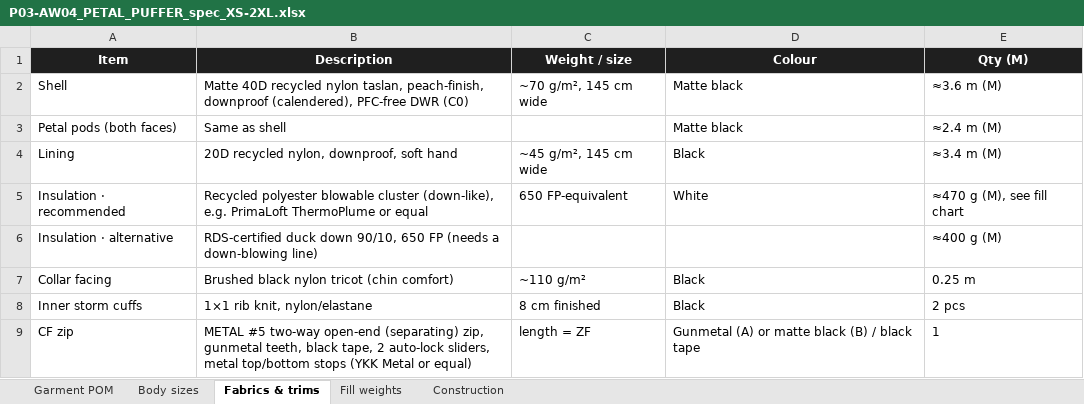
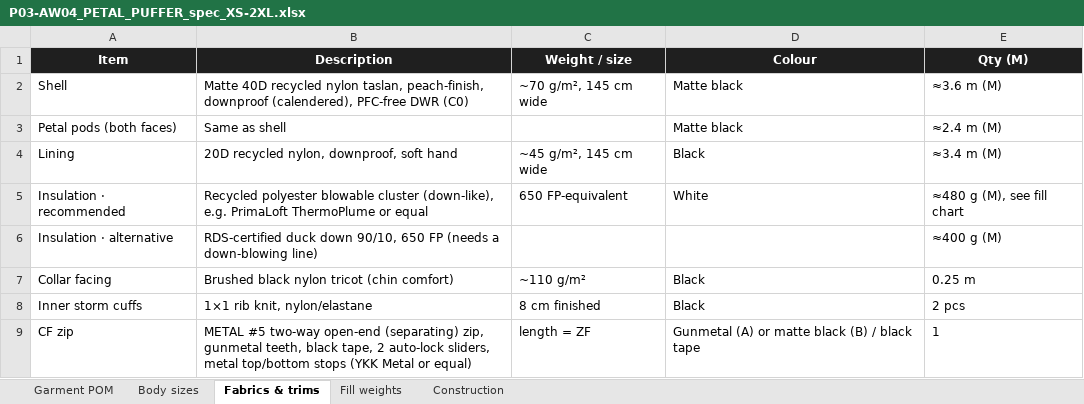
Before and after one commit to Chris2dtop/puffer-petal-trench, an Excel workbook: P03-AW04_PETAL_PUFFER_spec_XS-2XL.xlsx, sheet Fabrics & trims, drawn as a sheet; only a part is shown; values as stored, in another font and other column widths than the file's, no borders; the diff names each change by its address in the sheet, - before the commit and + after, or states it on an @@ line.

```diff
--- a/P03-AW04_PETAL_PUFFER_spec_XS-2XL.xlsx (sheet Fabrics & trims)
+++ b/P03-AW04_PETAL_PUFFER_spec_XS-2XL.xlsx (sheet Fabrics & trims)
-E5 (Qty (M)): ≈470 g (M), see fill chart
+E5 (Qty (M)): ≈480 g (M), see fill chart
```
Also changed, not shown: sheet Fill weights, sheet Body sizes, sheet Garment POM, 13 other files.
